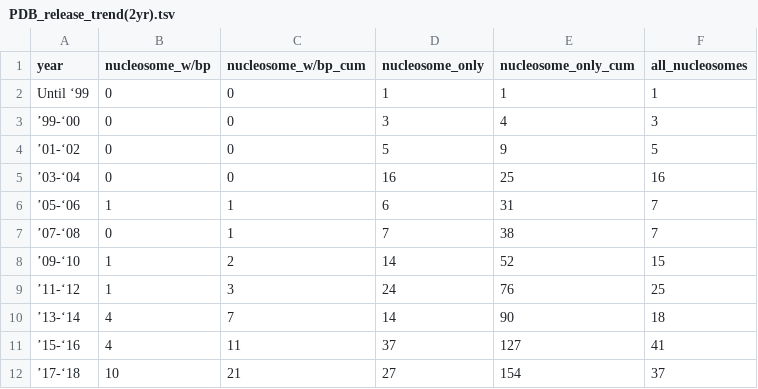
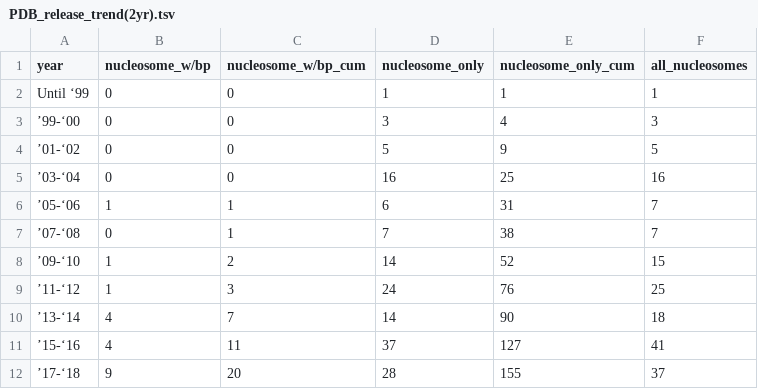
Before and after one commit to yaromar/project1, a TSV file: data/PDB_release_trend(2yr).tsv, drawn as a sheet.

Commit message:
Update PDB_release_trend(2yr).tsv

```diff
--- a/data/PDB_release_trend(2yr).tsv
+++ b/data/PDB_release_trend(2yr).tsv
@@ -11,2 +11,2 @@ Until ‘99	0	0	1	1	1
 ’15-‘16	4	11	37	127	41
-’17-‘18	10	21	27	154	37
+’17-‘18	9	20	28	155	37
```
